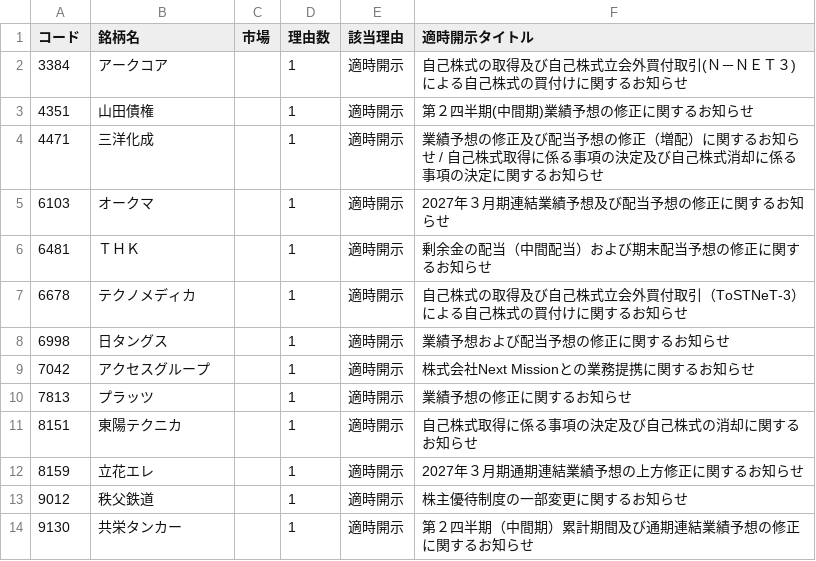
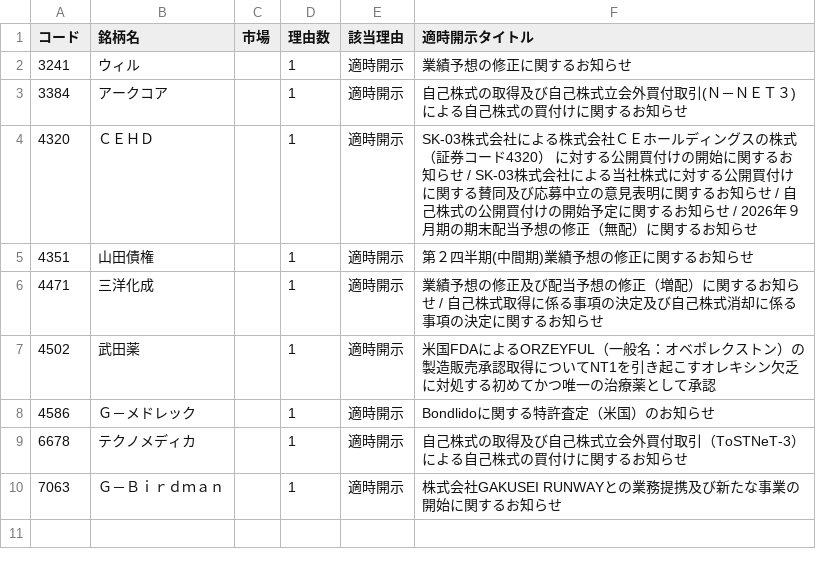
Before and after one commit to shumiracle-crypto/StockAI, a CSV file: marketdata/ai_final_candidates.csv, drawn as a sheet.

```diff
--- a/marketdata/ai_final_candidates.csv
+++ b/marketdata/ai_final_candidates.csv
@@ -1,14 +1,10 @@
 コード,銘柄名,市場,理由数,該当理由,適時開示タイトル
+3241,ウィル,,1,適時開示,業績予想の修正に関するお知らせ
 3384,アークコア,,1,適時開示,自己株式の取得及び自己株式立会外買付取引(Ｎ－ＮＥＴ３)による自己株式の買付けに関するお知らせ
+4320,ＣＥＨＤ,,1,適時開示,SK-03株式会社による株式会社ＣＥホールディングスの株式（証券コード4320） に対する公開買付けの開始に関するお知らせ / SK-03株式会社による当社株式に対する公開買付けに関する賛同及び応募中立の意見表明に関するお知らせ / 自己株式の公開買付けの開始予定に関するお知らせ / 2026年９月期の期末配当予想の修正（無配）に関するお知らせ
 4351,山田債権,,1,適時開示,第２四半期(中間期)業績予想の修正に関するお知らせ
 4471,三洋化成,,1,適時開示,業績予想の修正及び配当予想の修正（増配）に関するお知らせ / 自己株式取得に係る事項の決定及び自己株式消却に係る事項の決定に関するお知らせ
-6103,オークマ,,1,適時開示,2027年３月期連結業績予想及び配当予想の修正に関するお知らせ
-6481,ＴＨＫ,,1,適時開示,剰余金の配当（中間配当）および期末配当予想の修正に関するお知らせ
+4502,武田薬,,1,適時開示,米国FDAによるORZEYFUL（一般名：オベポレクストン）の製造販売承認取得についてNT1を引き起こすオレキシン欠乏に対処する初めてかつ唯一の治療薬として承認
+4586,Ｇ－メドレック,,1,適時開示,Bondlidoに関する特許査定（米国）のお知らせ
 6678,テクノメディカ,,1,適時開示,自己株式の取得及び自己株式立会外買付取引（ToSTNeT-3）による自己株式の買付けに関するお知らせ
-6998,日タングス,,1,適時開示,業績予想および配当予想の修正に関するお知らせ
-7042,アクセスグループ,,1,適時開示,株式会社Next Missionとの業務提携に関するお知らせ
-7813,プラッツ,,1,適時開示,業績予想の修正に関するお知らせ
-8151,東陽テクニカ,,1,適時開示,自己株式取得に係る事項の決定及び自己株式の消却に関するお知らせ
-8159,立花エレ,,1,適時開示,2027年３月期通期連結業績予想の上方修正に関するお知らせ
-9012,秩父鉄道,,1,適時開示,株主優待制度の一部変更に関するお知らせ
-9130,共栄タンカー,,1,適時開示,第２四半期（中間期）累計期間及び通期連結業績予想の修正に関するお知らせ
+7063,Ｇ－Ｂｉｒｄｍａｎ,,1,適時開示,株式会社GAKUSEI RUNWAYとの業務提携及び新たな事業の開始に関するお知らせ
```
